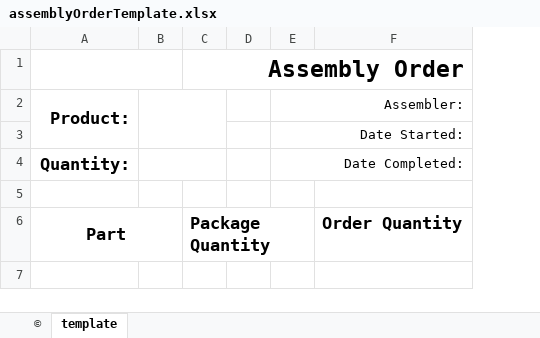
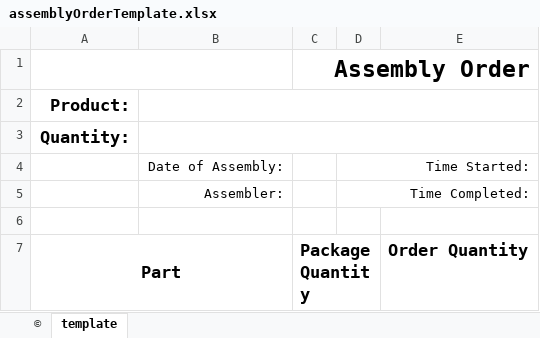
Before and after one commit to xandrasings/GtInventoryAssemblyManager, an Excel workbook: ReferenceFiles/Templates/assemblyOrderTemplate.xlsx, sheet template, drawn as a sheet; values as stored, in another font and other column widths than the file's, no borders; removed rows and columns are numbered as before the commit, all else as after; the diff names each change by its address in the sheet, - before the commit and + after, or states it on an @@ line.

```diff
--- a/ReferenceFiles/Templates/assemblyOrderTemplate.xlsx (sheet template)
+++ b/ReferenceFiles/Templates/assemblyOrderTemplate.xlsx (sheet template)
-column B, empty
+column B, row 4: Date of Assembly:
-column D, empty
-column E, row 2: Assembler:; row 4: Date Completed:
+column D, row 4: Time Started:
-A2:A3 merged
-row 4: (empty)
+row 4:  | Date of Assembly: |  | Time Started:
@@ row 3 moved to row 5: Assembler: @@
+row 6: (empty)
```
Also changed, not shown: 2 other files.
